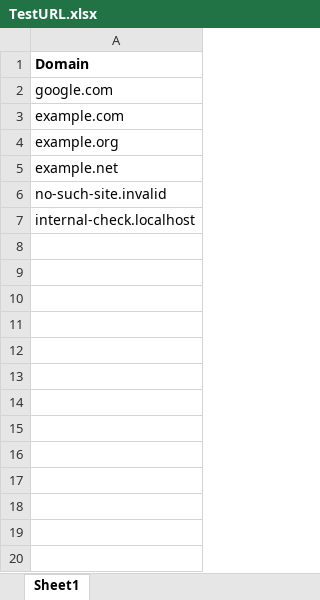
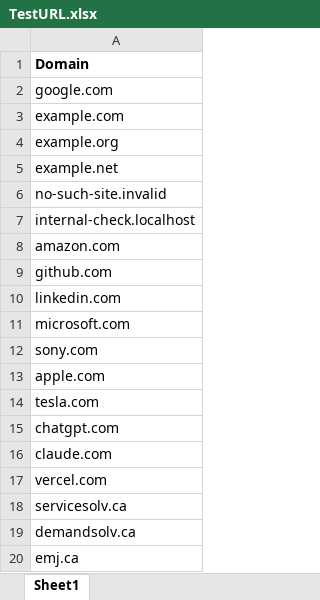
Before and after one commit to tdsnxvenkatesh-harsha/DesertOPS-DomainRecon, an Excel workbook: TestURL.xlsx, sheet Sheet1, drawn as a sheet; values as stored, in another font and other column widths than the file's, no borders; the diff names each change by its address in the sheet, - before the commit and + after, or states it on an @@ line.

```diff
--- a/TestURL.xlsx (sheet Sheet1)
+++ b/TestURL.xlsx (sheet Sheet1)
+row 8: amazon.com
+row 9: github.com
+row 10: linkedin.com
+row 11: microsoft.com
+row 12: sony.com
+row 13: apple.com
+row 14: tesla.com
+row 15: chatgpt.com
+row 16: claude.com
+row 17: vercel.com
+row 18: servicesolv.ca
+row 19: demandsolv.ca
+row 20: emj.ca
```
Also changed, not shown: URL Regional Classification.xlsx, 1 other file.
